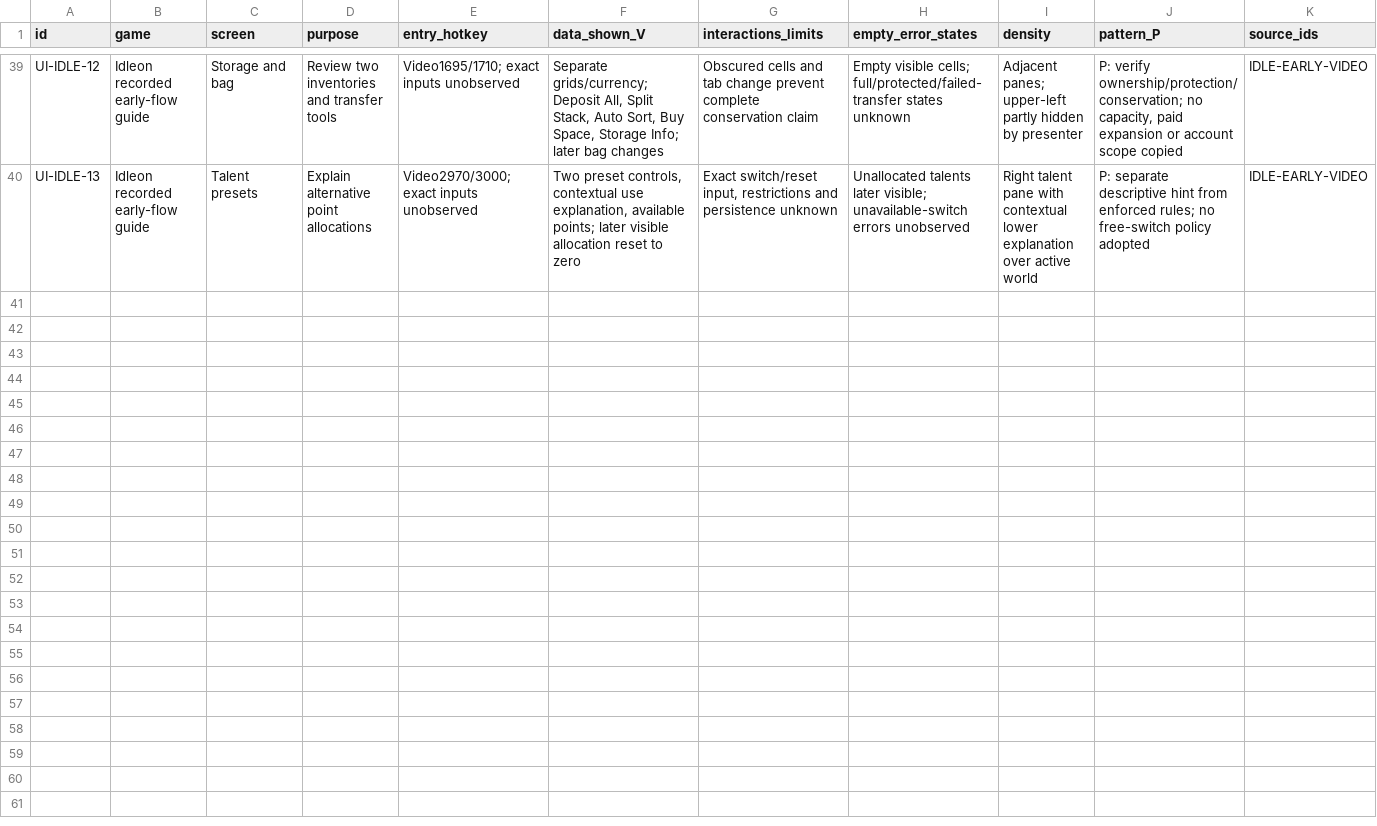
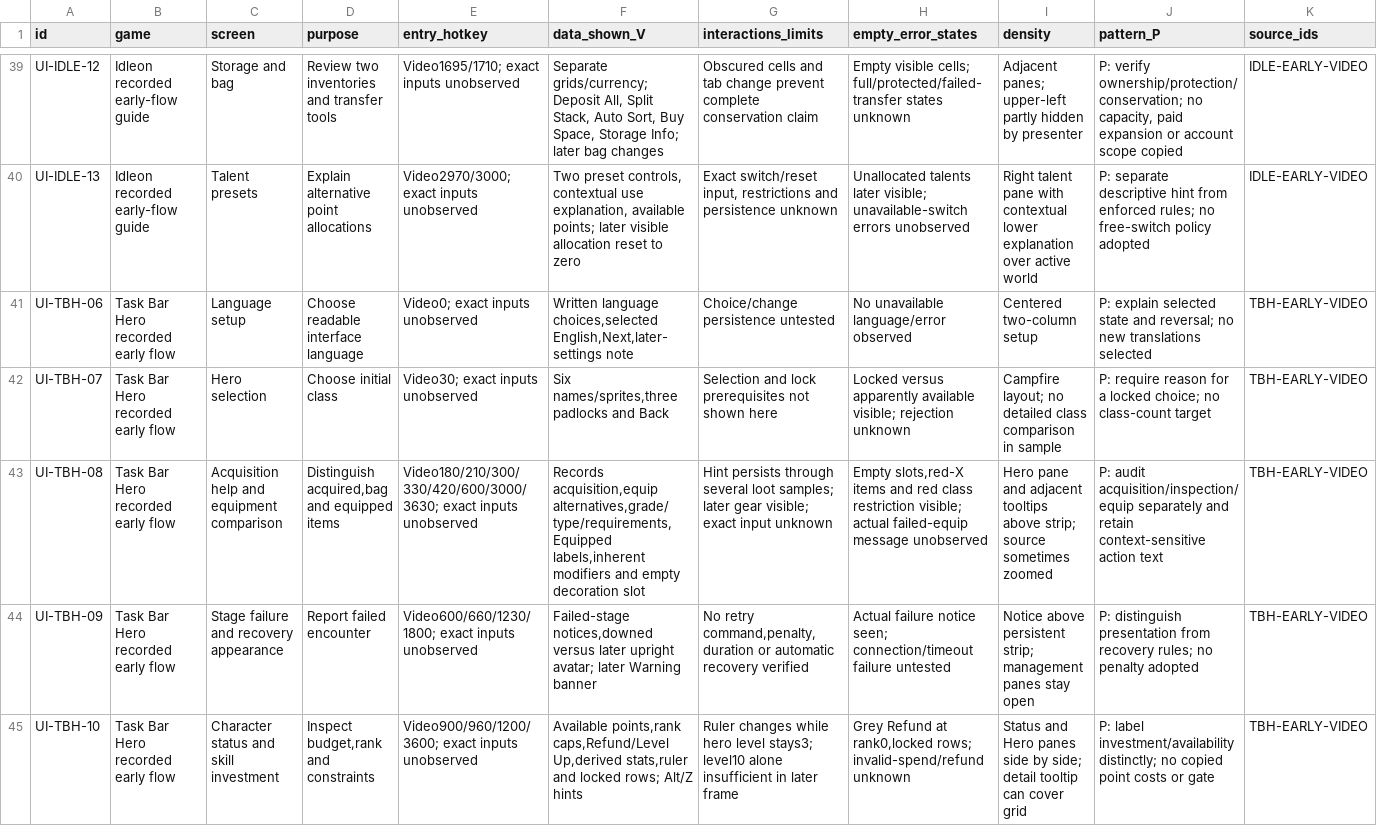
Before and after one commit to jenteverpaelen/dungeongame, a CSV file: docs/research/v2/UI-ATLAS.csv, drawn as a sheet; only a part is shown, gaps mark what is left out; rows hold the shown columns only; the diff covers the shown part only; the diff names each change by its address in the sheet, - before the commit and + after, or states it on an @@ line.

Commit message:
docs: inspect Task Bar Hero skill and crafting decisions
Record 26 scoped frames and nine atlas entries. Separate investment, inputs, previews and receipts; retain version and transaction gaps.

```diff
--- a/docs/research/v2/UI-ATLAS.csv
+++ b/docs/research/v2/UI-ATLAS.csv
+row 41: UI-TBH-06 | Task Bar Hero recorded early flow | Language setup | Choose readable interface language | Video0; exact inputs unobserved | Written language choices,selected English,Next,later-settings note | Choice/change persistence untested | No unavailable language/error observed | Centered two-column setup | P: explain selected state and reversal; no new translations selected | TBH-EARLY-VIDEO
+row 42: UI-TBH-07 | Task Bar Hero recorded early flow | Hero selection | Choose initial class | Video30; exact inputs unobserved | Six names/sprites,three padlocks and Back | Selection and lock prerequisites not shown here | Locked versus apparently available visible; rejection unknown | Campfire layout; no detailed class comparison in sample | P: require reason for a locked choice; no class-count target | TBH-EARLY-VIDEO
+row 43: UI-TBH-08 | Task Bar Hero recorded early flow | Acquisition help and equipment comparison | Distinguish acquired,bag and equipped items | Video180/210/300/330/420/600/3000/3630; exact inputs unobserved | Records acquisition,equip alternatives,grade/type/requirements,Equipped labels,inherent modifiers and empty decoration slot | Hint persists through several loot samples; later gear visible; exact input unknown | Empty slots,red-X items and red class restriction visible; actual failed-equip message unobserved | Hero pane and adjacent tooltips above strip; source sometimes zoomed | P: audit acquisition/inspection/equip separately and retain context-sensitive action text | TBH-EARLY-VIDEO
+row 44: UI-TBH-09 | Task Bar Hero recorded early flow | Stage failure and recovery appearance | Report failed encounter | Video600/660/1230/1800; exact inputs unobserved | Failed-stage notices,downed versus later upright avatar; later Warning banner | No retry command,penalty,duration or automatic recovery verified | Actual failure notice seen; connection/timeout failure untested | Notice above persistent strip; management panes stay open | P: distinguish presentation from recovery rules; no penalty adopted | TBH-EARLY-VIDEO
+row 45: UI-TBH-10 | Task Bar Hero recorded early flow | Character status and skill investment | Inspect budget,rank and constraints | Video900/960/1200/3600; exact inputs unobserved | Available points,rank caps,Refund/Level Up,derived stats,ruler and locked rows; Alt/Z hints | Ruler changes while hero level stays3; level10 alone insufficient in later frame | Grey Refund at rank0,locked rows; invalid-spend/refund unknown | Status and Hero panes side by side; detail tooltip can cover grid | P: label investment/availability distinctly; no copied point costs or gate | TBH-EARLY-VIDEO
```
Also changed, not shown: 4 added rows elsewhere in this file, docs/research/v2/CLAIMS.csv, docs/research/v2/SOURCES.csv, 18 other files.
